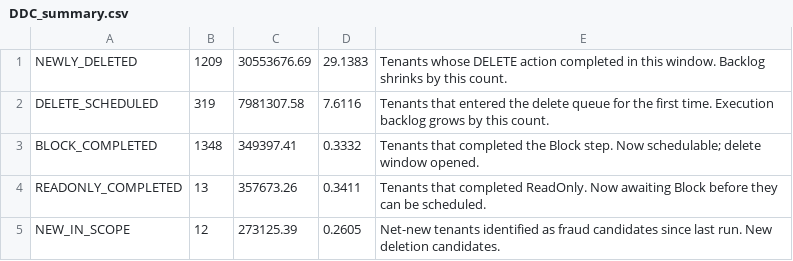
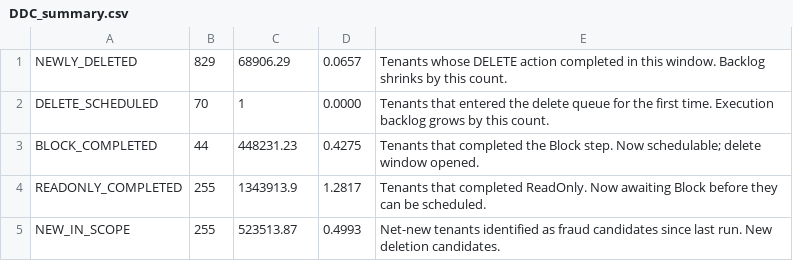
Before and after one commit to varunvaithy/fab-biweekly-dashboard, a CSV file: deletion-plan/Results for Dashboard/DDC_summary.csv, drawn as a sheet.

Commit message:
Update deletion plan dashboard with June 17 snapshot

```diff
--- a/deletion-plan/Results for Dashboard/DDC_summary.csv
+++ b/deletion-plan/Results for Dashboard/DDC_summary.csv
@@ -1,5 +1,5 @@
-NEWLY_DELETED,1209,30553676.69,29.1383,Tenants whose DELETE action completed in this window. Backlog shrinks by this count.
-DELETE_SCHEDULED,319,7981307.58,7.6116,Tenants that entered the delete queue for the first time. Execution backlog grows by this count.
-BLOCK_COMPLETED,1348,349397.41,0.3332,Tenants that completed the Block step. Now schedulable; delete window opened.
-READONLY_COMPLETED,13,357673.26,0.3411,Tenants that completed ReadOnly. Now awaiting Block before they can be scheduled.
-NEW_IN_SCOPE,12,273125.39,0.2605,Net-new tenants identified as fraud candidates since last run. New deletion candidates.
+NEWLY_DELETED,829,68906.29,0.0657,Tenants whose DELETE action completed in this window. Backlog shrinks by this count.
+DELETE_SCHEDULED,70,1,0.0000,Tenants that entered the delete queue for the first time. Execution backlog grows by this count.
+BLOCK_COMPLETED,44,448231.23,0.4275,Tenants that completed the Block step. Now schedulable; delete window opened.
+READONLY_COMPLETED,255,1343913.9,1.2817,Tenants that completed ReadOnly. Now awaiting Block before they can be scheduled.
+NEW_IN_SCOPE,255,523513.87,0.4993,Net-new tenants identified as fraud candidates since last run. New deletion candidates.
```
Also changed, not shown: deletion-plan/Results for Dashboard/DD4.csv, deletion-plan/Results for Dashboard/DD6.csv, 11 other files.
